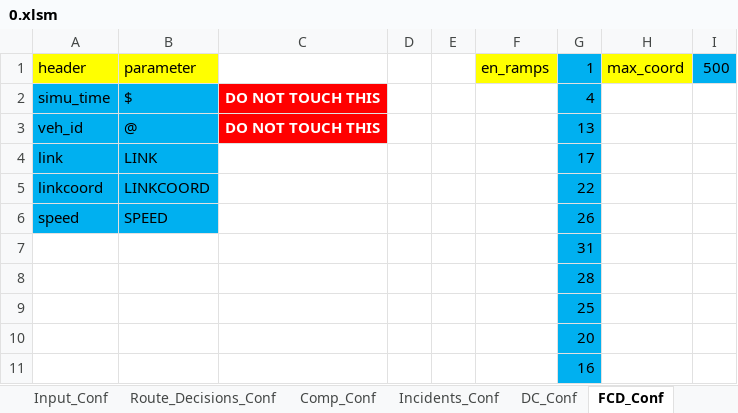
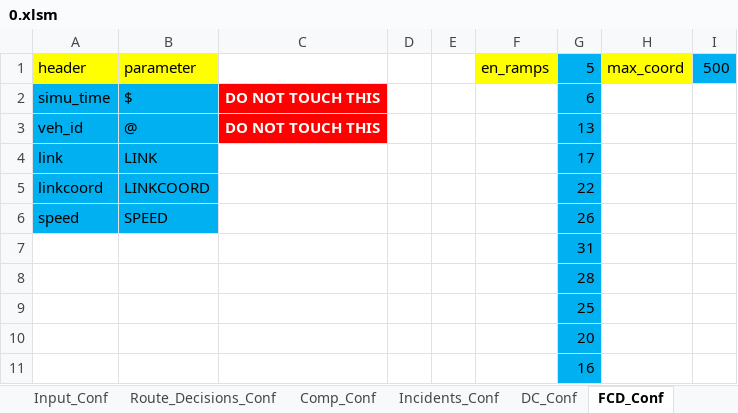
Before and after one commit to cantoncat/v430, an Excel workbook: 0.xlsm, sheet FCD_Conf, drawn as a sheet; values as stored, in another font and other column widths than the file's, no borders; the diff names each change by its address in the sheet, - before the commit and + after, or states it on an @@ line.

```diff
--- a/0.xlsm (sheet FCD_Conf)
+++ b/0.xlsm (sheet FCD_Conf)
-G1: 1
+G1: 5
-G2: 4
+G2: 6
```
Also changed, not shown: sheet Parameters, 3 other files.
